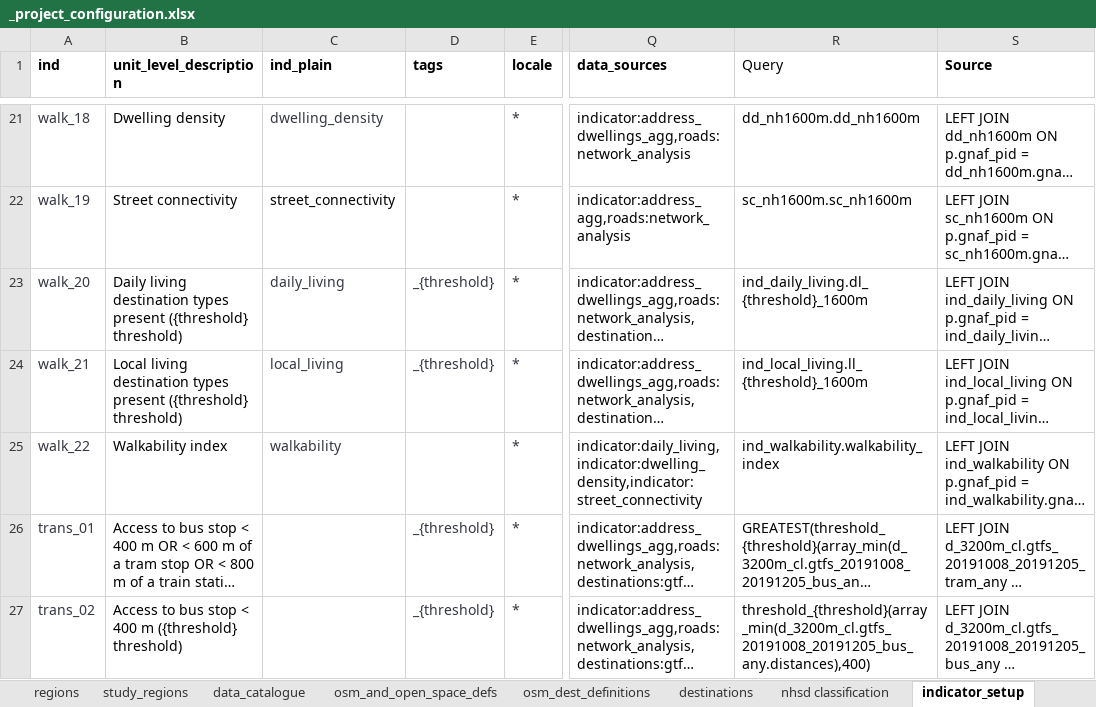
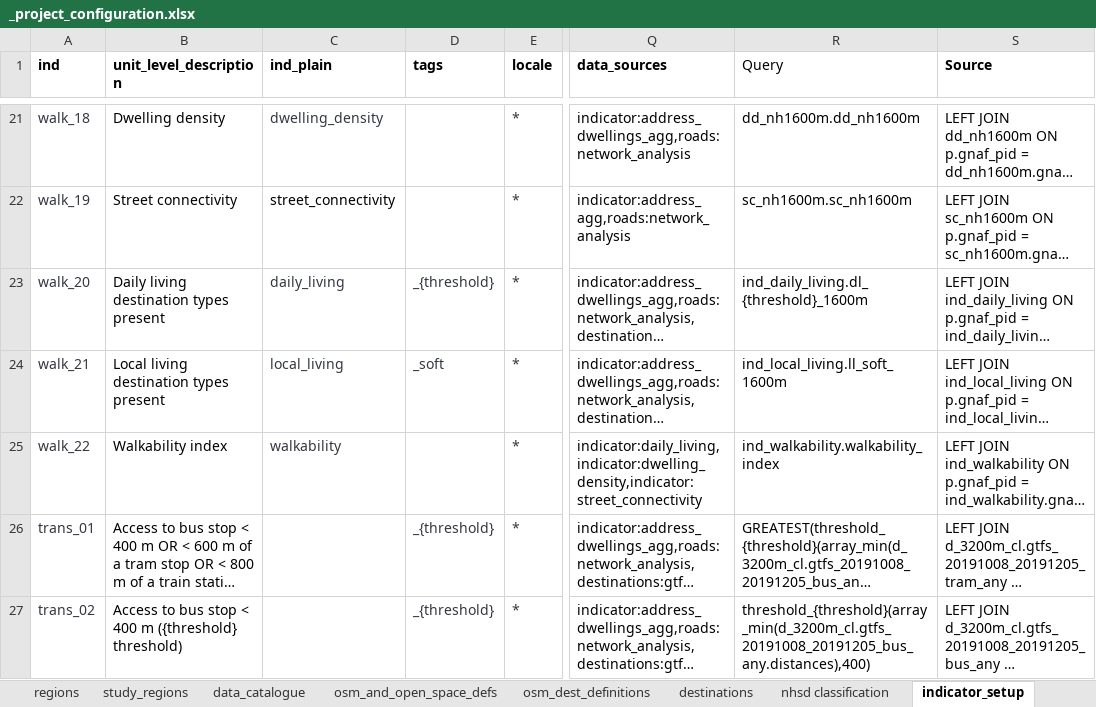
Before and after one commit to healthy-liveable-cities/australian-national-liveability-study, an Excel workbook: _project_configuration.xlsx, sheet indicator_setup, drawn as a sheet; only a part is shown, gaps mark what is left out; long unchanged cells end in …; values as stored, in another font and other column widths than the file's, no borders; the diff names each change by its address in the sheet, - before the commit and + after, or states it on an @@ line.

Commit message:
updated scripts; now broadly working with new schema; however, more debugging is required

```diff
--- a/_project_configuration.xlsx (sheet indicator_setup)
+++ b/_project_configuration.xlsx (sheet indicator_setup)
-B23 (unit_level_description): …types present ({threshold} threshold)
+B23 (unit_level_description): …types present
-B24 (unit_level_description): …types present ({threshold} threshold)
+B24 (unit_level_description): …types present
-D24 (tags): _{threshold}
+D24 (tags): _soft
-R24 (Query): ind_local_living.ll_{threshold}_1600m
+R24 (Query): ind_local_living.ll_soft_1600m
```
Also changed, not shown: 10 other files.
